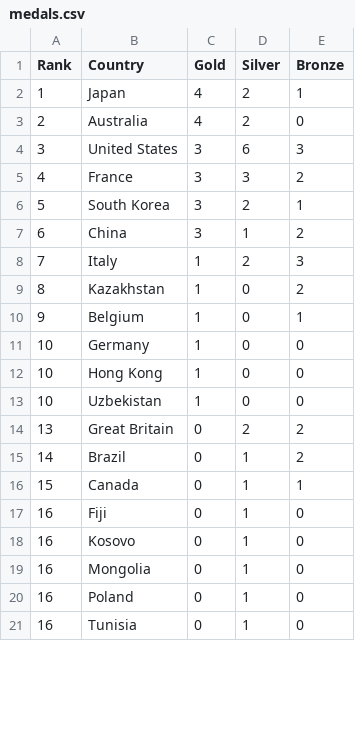
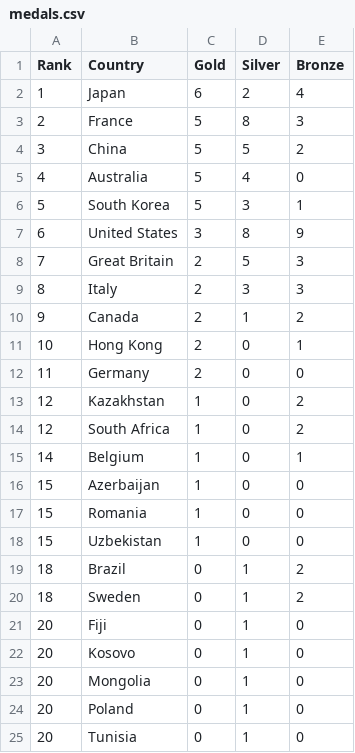
Before and after one commit to ElijahCGames/MedalTable, a CSV file: medals.csv, drawn as a sheet; only a part is shown; the diff covers the shown part only.

```diff
--- a/medals.csv
+++ b/medals.csv
@@ -1,21 +1,25 @@
 Rank,Country,Gold,Silver,Bronze
-1,Japan,4,2,1
-2,Australia,4,2,0
-3,United States,3,6,3
-4,France,3,3,2
-5,South Korea,3,2,1
-6,China,3,1,2
-7,Italy,1,2,3
-8,Kazakhstan,1,0,2
-9,Belgium,1,0,1
-10,Germany,1,0,0
-10,Hong Kong,1,0,0
-10,Uzbekistan,1,0,0
-13,Great Britain,0,2,2
-14,Brazil,0,1,2
-15,Canada,0,1,1
-16,Fiji,0,1,0
-16,Kosovo,0,1,0
-16,Mongolia,0,1,0
-16,Poland,0,1,0
-16,Tunisia,0,1,0
+1,Japan,6,2,4
+2,France,5,8,3
+3,China,5,5,2
+4,Australia,5,4,0
+5,South Korea,5,3,1
+6,United States,3,8,9
+7,Great Britain,2,5,3
+8,Italy,2,3,3
+9,Canada,2,1,2
+10,Hong Kong,2,0,1
+11,Germany,2,0,0
+12,Kazakhstan,1,0,2
+12,South Africa,1,0,2
+14,Belgium,1,0,1
+15,Azerbaijan,1,0,0
+15,Romania,1,0,0
+15,Uzbekistan,1,0,0
+18,Brazil,0,1,2
+18,Sweden,0,1,2
+20,Fiji,0,1,0
+20,Kosovo,0,1,0
+20,Mongolia,0,1,0
+20,Poland,0,1,0
+20,Tunisia,0,1,0
```
Also changed, not shown: 5 added rows, 1 removed row and 9 edited cells elsewhere in this file, country.csv.
